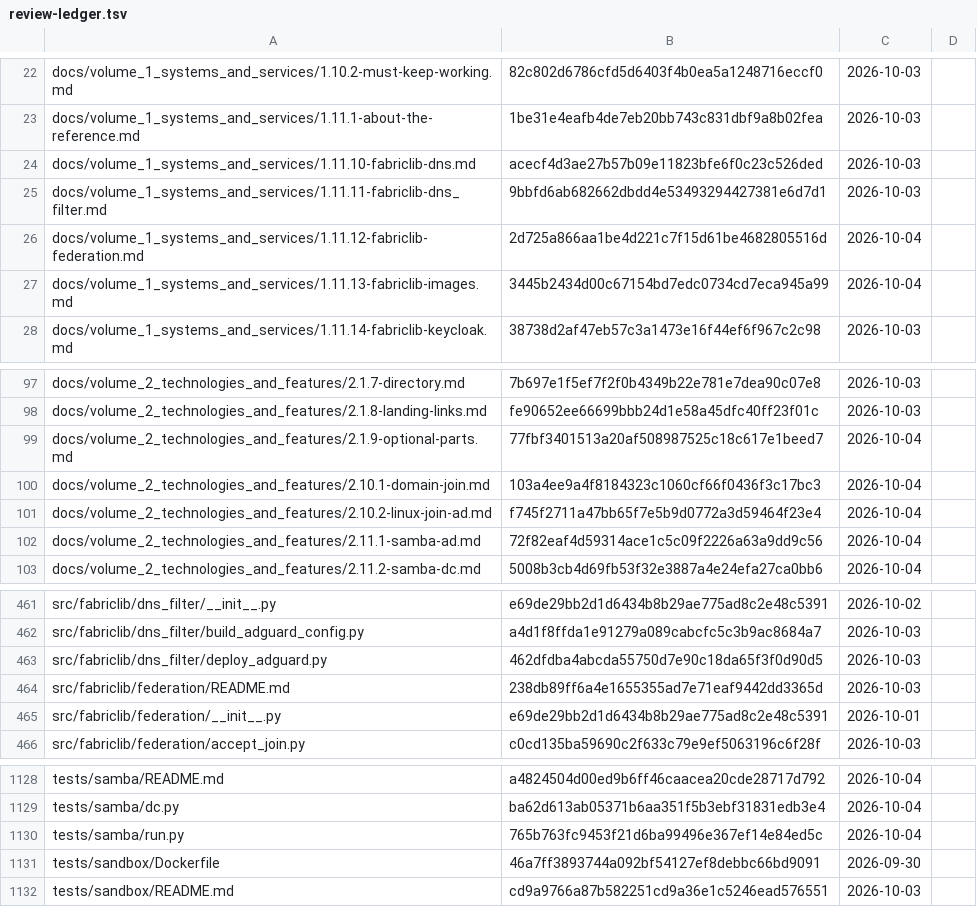
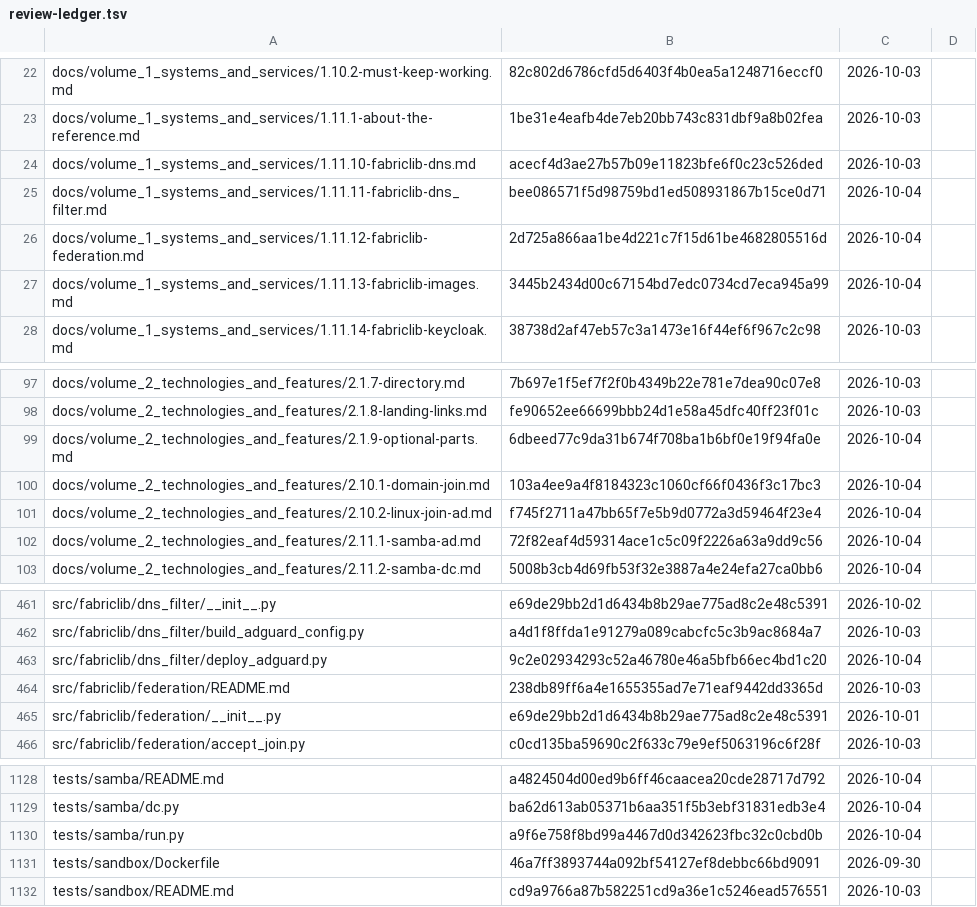
Before and after one commit to archdukejim/open-fabric, a TSV file: docs/volume_5_notes_and_troubleshooting/assets/review-ledger.tsv, drawn as a sheet; only a part is shown, gaps mark what is left out.

```diff
--- a/docs/volume_5_notes_and_troubleshooting/assets/review-ledger.tsv
+++ b/docs/volume_5_notes_and_troubleshooting/assets/review-ledger.tsv
@@ -24,3 +24,3 @@ docs/volume_1_systems_and_services/1.11.1-about-the-reference.md	1be31e4eafb4de7
 docs/volume_1_systems_and_services/1.11.10-fabriclib-dns.md	acecf4d3ae27b57b09e11823bfe6f0c23c526ded	2026-10-03	
-docs/volume_1_systems_and_services/1.11.11-fabriclib-dns_filter.md	9bbfd6ab682662dbdd4e53493294427381e6d7d1	2026-10-03	
+docs/volume_1_systems_and_services/1.11.11-fabriclib-dns_filter.md	bee086571f5d98759bd1ed508931867b15ce0d71	2026-10-04	
 docs/volume_1_systems_and_services/1.11.12-fabriclib-federation.md	2d725a866aa1be4d221c7f15d61be4682805516d	2026-10-04	
@@ -98,3 +98,3 @@ docs/volume_2_technologies_and_features/2.1.7-directory.md	7b697e1f5ef7f2f0b4349
 docs/volume_2_technologies_and_features/2.1.8-landing-links.md	fe90652ee66699bbb24d1e58a45dfc40ff23f01c	2026-10-03	
-docs/volume_2_technologies_and_features/2.1.9-optional-parts.md	77fbf3401513a20af508987525c18c617e1beed7	2026-10-04	
+docs/volume_2_technologies_and_features/2.1.9-optional-parts.md	6dbeed77c9da31b674f708ba1b6bf0e19f94fa0e	2026-10-04	
 docs/volume_2_technologies_and_features/2.10.1-domain-join.md	103a4ee9a4f8184323c1060cf66f0436f3c17bc3	2026-10-04	
@@ -462,3 +462,3 @@ src/fabriclib/dns_filter/__init__.py	e69de29bb2d1d6434b8b29ae775ad8c2e48c5391	20
 src/fabriclib/dns_filter/build_adguard_config.py	a4d1f8ffda1e91279a089cabcfc5c3b9ac8684a7	2026-10-03	
-src/fabriclib/dns_filter/deploy_adguard.py	462dfdba4abcda55750d7e90c18da65f3f0d90d5	2026-10-03	
+src/fabriclib/dns_filter/deploy_adguard.py	9c2e02934293c52a46780e46a5bfb66ec4bd1c20	2026-10-04	
 src/fabriclib/federation/README.md	238db89ff6a4e1655355ad7e71eaf9442dd3365d	2026-10-03	
@@ -1129,3 +1129,3 @@ tests/samba/README.md	a4824504d00ed9b6ff46caacea20cde28717d792	2026-10-04
 tests/samba/dc.py	ba62d613ab05371b6aa351f5b3ebf31831edb3e4	2026-10-04	
-tests/samba/run.py	765b763fc9453f21d6ba99496e367ef14e84ed5c	2026-10-04	
+tests/samba/run.py	a9f6e758f8bd99a4467d0d342623fbc32c0cbd0b	2026-10-04	
 tests/sandbox/Dockerfile	46a7ff3893744a092bf54127ef8debbc66bd9091	2026-09-30	
```
Also changed, not shown: 4 other files.
